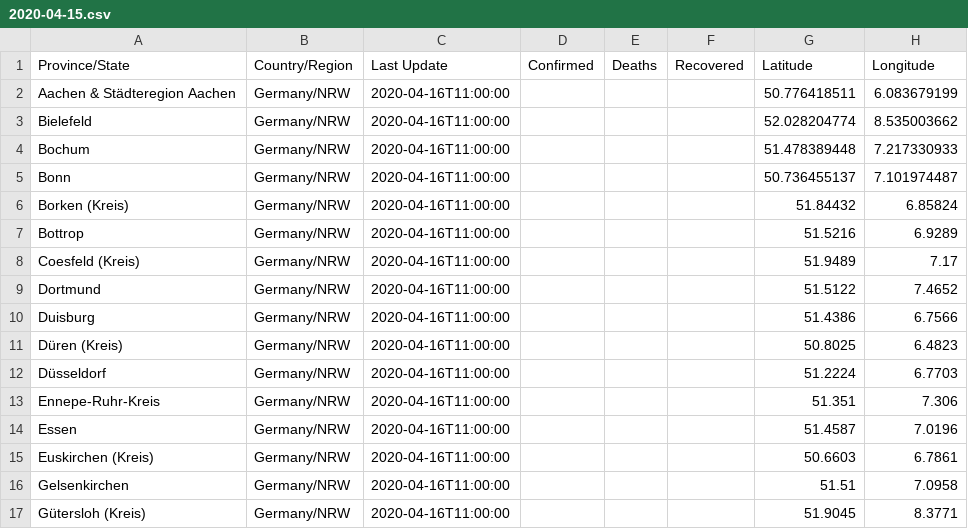
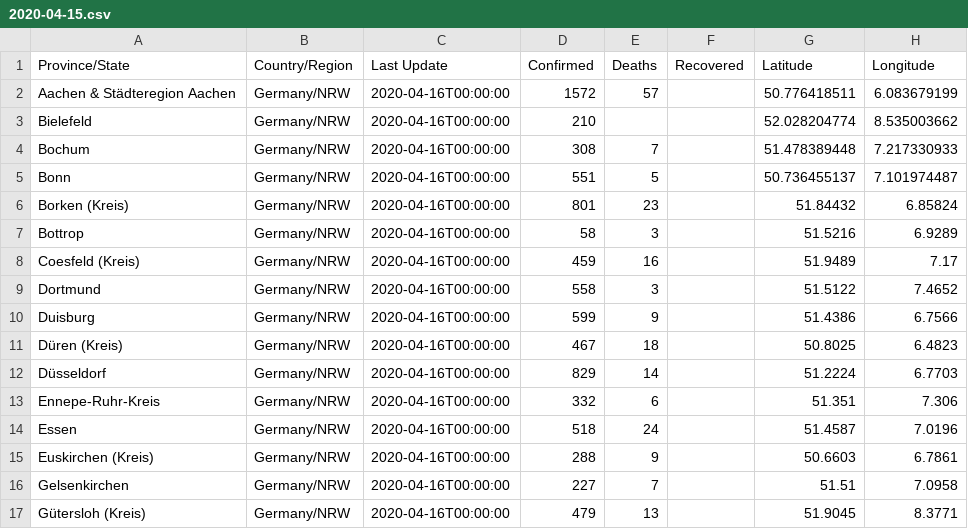
Before and after one commit to cmarxmeier/covid-19-RKI, a CSV file: NRW_covid_19_data/2020-04-15.csv, drawn as a sheet; only a part is shown; the diff covers the shown part only.

Commit message:
Update 2020-04-15.csv

```diff
--- a/NRW_covid_19_data/2020-04-15.csv
+++ b/NRW_covid_19_data/2020-04-15.csv
@@ -1,17 +1,17 @@
 Province/State,Country/Region,Last Update,Confirmed,Deaths,Recovered,Latitude,Longitude
-Aachen & Städteregion Aachen,Germany/NRW,2020-04-16T11:00:00,,,,50.776418511,6.083679199
-Bielefeld,Germany/NRW,2020-04-16T11:00:00,,,,52.028204774,8.535003662
-Bochum,Germany/NRW,2020-04-16T11:00:00,,,,51.478389448,7.217330933
-Bonn,Germany/NRW,2020-04-16T11:00:00,,,,50.736455137,7.101974487
-Borken (Kreis),Germany/NRW,2020-04-16T11:00:00,,,,51.84432,6.85824
-Bottrop,Germany/NRW,2020-04-16T11:00:00,,,,51.5216,6.9289
-Coesfeld (Kreis),Germany/NRW,2020-04-16T11:00:00,,,,51.9489, 7.17
-Dortmund,Germany/NRW,2020-04-16T11:00:00,,,,51.5122,7.4652
-Duisburg,Germany/NRW,2020-04-16T11:00:00,,,,51.4386,6.7566
-Düren (Kreis),Germany/NRW,2020-04-16T11:00:00,,,,50.8025,6.4823
-Düsseldorf,Germany/NRW,2020-04-16T11:00:00,,,,51.2224, 6.7703
-Ennepe-Ruhr-Kreis,Germany/NRW,2020-04-16T11:00:00,,,,51.351,7.306
-Essen,Germany/NRW,2020-04-16T11:00:00,,,,51.4587,7.0196
-Euskirchen (Kreis),Germany/NRW,2020-04-16T11:00:00,,,,50.6603,6.7861
-Gelsenkirchen,Germany/NRW,2020-04-16T11:00:00,,,,51.51,7.0958
-Gütersloh (Kreis),Germany/NRW,2020-04-16T11:00:00,,,,51.9045,8.3771
+Aachen & Städteregion Aachen,Germany/NRW,2020-04-16T00:00:00,1572,57,,50.776418511,6.083679199
+Bielefeld,Germany/NRW,2020-04-16T00:00:00,210,,,52.028204774,8.535003662
+Bochum,Germany/NRW,2020-04-16T00:00:00,308,7,,51.478389448,7.217330933
+Bonn,Germany/NRW,2020-04-16T00:00:00,551,5,,50.736455137,7.101974487
+Borken (Kreis),Germany/NRW,2020-04-16T00:00:00,801,23,,51.84432,6.85824
+Bottrop,Germany/NRW,2020-04-16T00:00:00,58,3,,51.5216,6.9289
+Coesfeld (Kreis),Germany/NRW,2020-04-16T00:00:00,459,16,,51.9489, 7.17
+Dortmund,Germany/NRW,2020-04-16T00:00:00,558,3,,51.5122,7.4652
+Duisburg,Germany/NRW,2020-04-16T00:00:00,599,9,,51.4386,6.7566
+Düren (Kreis),Germany/NRW,2020-04-16T00:00:00,467,18,,50.8025,6.4823
+Düsseldorf,Germany/NRW,2020-04-16T00:00:00,829,14,,51.2224, 6.7703
+Ennepe-Ruhr-Kreis,Germany/NRW,2020-04-16T00:00:00,332,6,,51.351,7.306
+Essen,Germany/NRW,2020-04-16T00:00:00,518,24,,51.4587,7.0196
+Euskirchen (Kreis),Germany/NRW,2020-04-16T00:00:00,288,9,,50.6603,6.7861
+Gelsenkirchen,Germany/NRW,2020-04-16T00:00:00,227,7,,51.51,7.0958
+Gütersloh (Kreis),Germany/NRW,2020-04-16T00:00:00,479,13,,51.9045,8.3771
```
Also changed, not shown: 110 edited cells elsewhere in this file.
